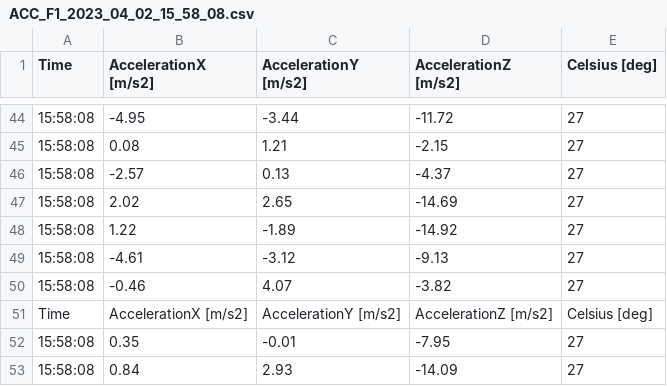
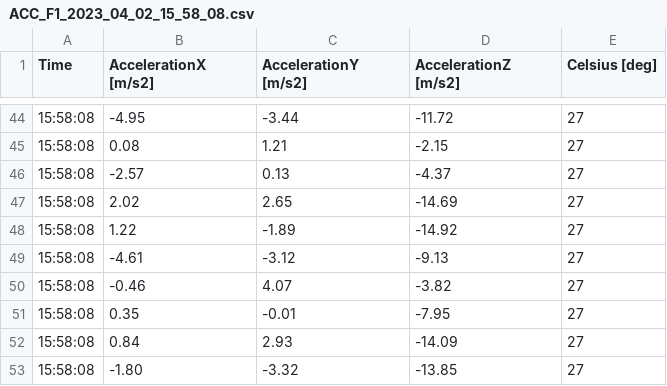
Before and after one commit to Ayman-tron/capstone, a CSV file: actual_test/sensor_g/ACC_F1_2023_04_02_15_58_08.csv, drawn as a sheet; only a part is shown, gaps mark what is left out; the shorter side is filled out with more unchanged rows; the diff names each change by its address in the sheet, - before the commit and + after, or states it on an @@ line.

```diff
--- a/actual_test/sensor_g/ACC_F1_2023_04_02_15_58_08.csv
+++ b/actual_test/sensor_g/ACC_F1_2023_04_02_15_58_08.csv
-row 51: Time | AccelerationX [m/s2] | AccelerationY [m/s2] | AccelerationZ [m/s2] | Celsius [deg]
```
Also changed, not shown: 2 other files.
